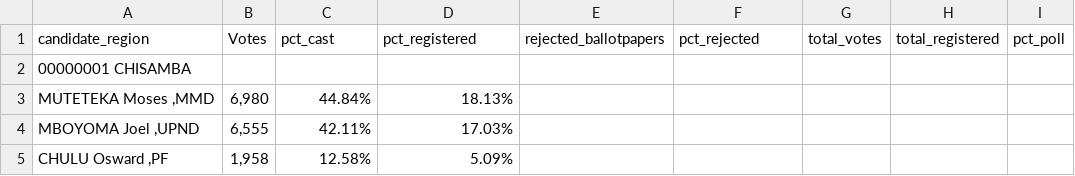
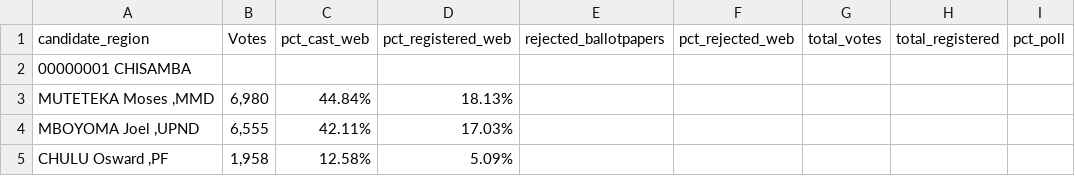
Before and after one commit to tessam30/Zambia, a CSV file: rawdata/tabula-2011_national_assembly_elections_results.csv, drawn as a sheet; only a part is shown.

```diff
--- a/rawdata/tabula-2011_national_assembly_elections_results.csv
+++ b/rawdata/tabula-2011_national_assembly_elections_results.csv
@@ -1,2 +1,2 @@
-candidate_region,Votes,pct_cast,pct_registered,rejected_ballotpapers,pct_rejected,total_votes,total_registered,pct_poll
+candidate_region,Votes,pct_cast_web,pct_registered_web,rejected_ballotpapers,pct_rejected_web,total_votes,total_registered,pct_poll
 00000001 CHISAMBA,,,,,,,,
```
Also changed, not shown: rawdata/tabula-2011_presidential_election_results.csv, 2 other files.
